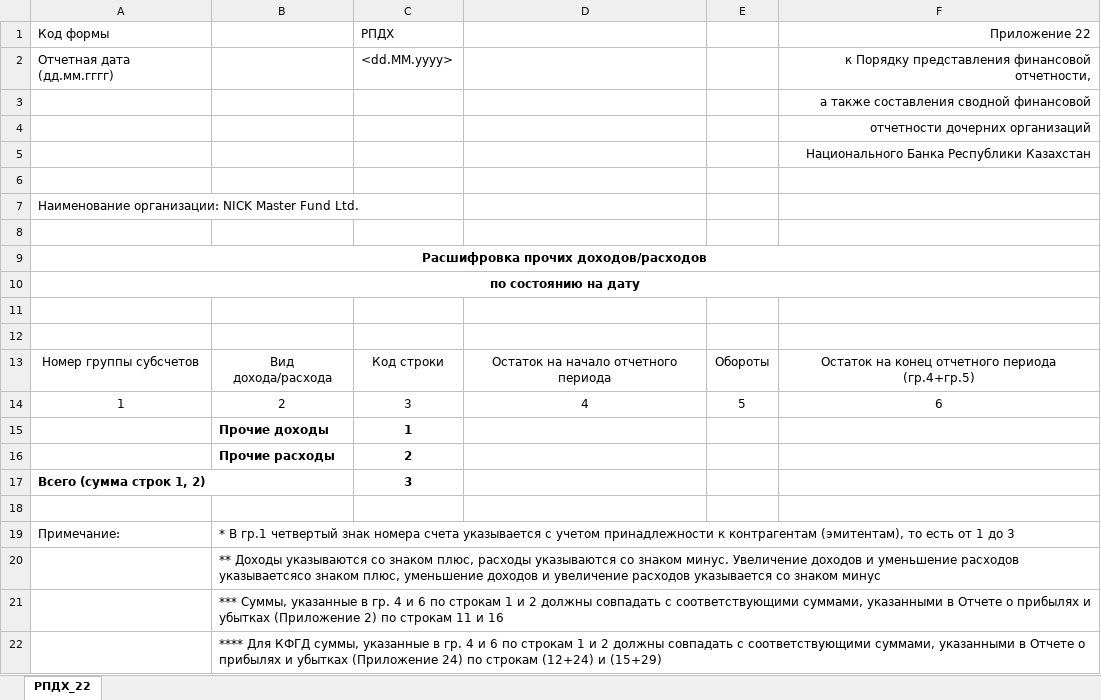
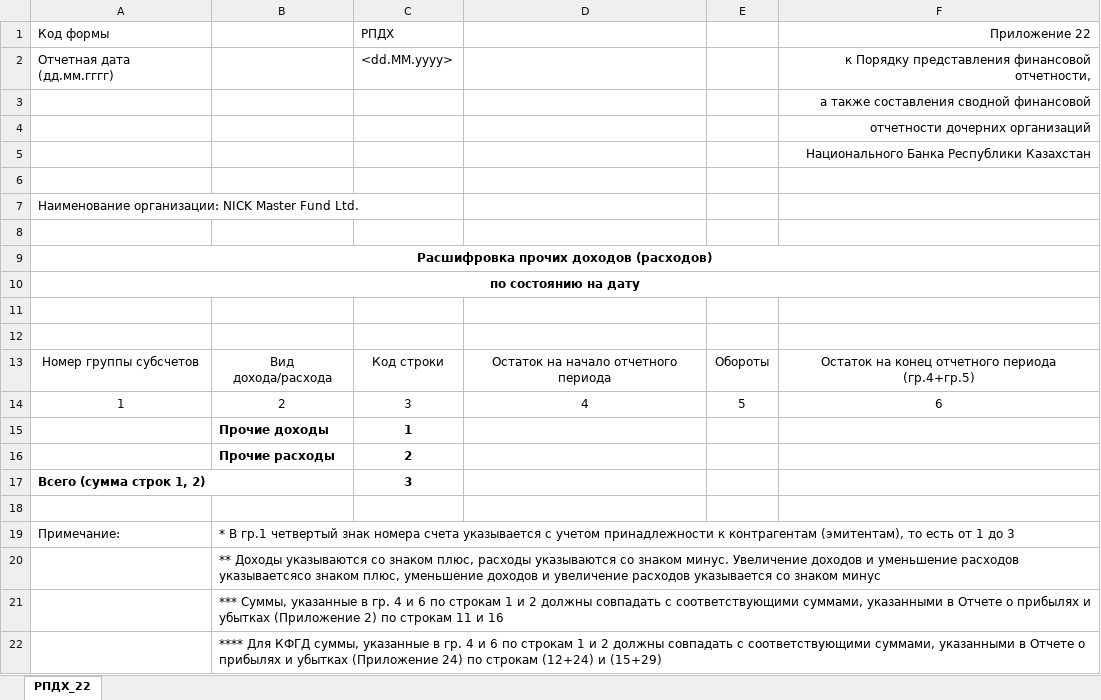
Before and after one commit to totalnuob/remote, an Excel workbook: nicnbk-data/nicnbk-data-service-impl/src/main/resources/export_template/TEMPLATE_NICKMF_cons_KZT_22.xlsx, sheet РПДХ_22, drawn as a sheet; values as stored, in another font and other column widths than the file's, no borders; the diff names each change by its address in the sheet, - before the commit and + after, or states it on an @@ line.

```diff
--- a/nicnbk-data/nicnbk-data-service-impl/src/main/resources/export_template/TEMPLATE_NICKMF_cons_KZT_22.xlsx (sheet РПДХ_22)
+++ b/nicnbk-data/nicnbk-data-service-impl/src/main/resources/export_template/TEMPLATE_NICKMF_cons_KZT_22.xlsx (sheet РПДХ_22)
-A9: Расшифровка прочих доходов/расходов
+A9: Расшифровка прочих доходов (расходов)
```
Also changed, not shown: nicnbk-data/nicnbk-data-service-impl/src/main/resources/export_template/TEMPLATE_NICKMF_cons_KZT_13.xlsx, nicnbk-data/nicnbk-data-service-impl/src/main/resources/export_template/TEMPLATE_NICKMF_cons_KZT_14.xlsx, 2 other files.
